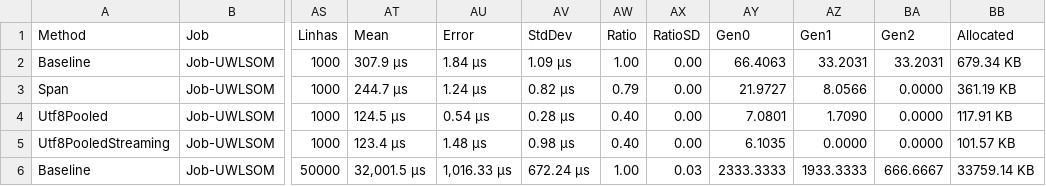
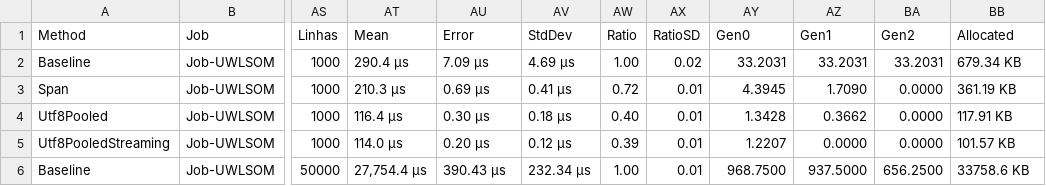
Before and after one commit to EduuGah/testes-estudos, a CSV file: prog-aplicada-net/evidencias/bench/results/HubPedidos.Benchmarks.ImportacaoBench-report.csv, drawn as a sheet; only a part is shown, gaps mark what is left out; the diff covers the shown part only; the diff names each change by its address in the sheet, - before the commit and + after, or states it on an @@ line.

```diff
--- a/prog-aplicada-net/evidencias/bench/results/HubPedidos.Benchmarks.ImportacaoBench-report.csv
+++ b/prog-aplicada-net/evidencias/bench/results/HubPedidos.Benchmarks.ImportacaoBench-report.csv
-AT2 (Mean): 307.9 μs
+AT2 (Mean): 290.4 μs
-AU2 (Error): 1.84 μs
+AU2 (Error): 7.09 μs
-AV2 (StdDev): 1.09 μs
+AV2 (StdDev): 4.69 μs
-AX2 (RatioSD): 0.00
+AX2 (RatioSD): 0.02
-AY2 (Gen0): 66.4063
+AY2 (Gen0): 33.2031
-AT3 (Mean): 244.7 μs
+AT3 (Mean): 210.3 μs
-AU3 (Error): 1.24 μs
+AU3 (Error): 0.69 μs
-AV3 (StdDev): 0.82 μs
+AV3 (StdDev): 0.41 μs
-AW3 (Ratio): 0.79
+AW3 (Ratio): 0.72
-AX3:AX5 (RatioSD): 0.00
+AX3:AX5 (RatioSD): 0.01
-AY3 (Gen0): 21.9727
+AY3 (Gen0): 4.3945
-AZ3 (Gen1): 8.0566
+AZ3 (Gen1): 1.7090
-AT4 (Mean): 124.5 μs
+AT4 (Mean): 116.4 μs
-AU4 (Error): 0.54 μs
+AU4 (Error): 0.30 μs
-AV4 (StdDev): 0.28 μs
+AV4 (StdDev): 0.18 μs
-AY4 (Gen0): 7.0801
+AY4 (Gen0): 1.3428
-AZ4 (Gen1): 1.7090
+AZ4 (Gen1): 0.3662
-AT5 (Mean): 123.4 μs
+AT5 (Mean): 114.0 μs
-AU5 (Error): 1.48 μs
+AU5 (Error): 0.20 μs
-AV5 (StdDev): 0.98 μs
+AV5 (StdDev): 0.12 μs
-AW5 (Ratio): 0.40
+AW5 (Ratio): 0.39
-AY5 (Gen0): 6.1035
+AY5 (Gen0): 1.2207
-AT6 (Mean): 32,001.5 μs
+AT6 (Mean): 27,754.4 μs
-AU6 (Error): 1,016.33 μs
+AU6 (Error): 390.43 μs
-AV6 (StdDev): 672.24 μs
+AV6 (StdDev): 232.34 μs
-AX6 (RatioSD): 0.03
+AX6 (RatioSD): 0.01
-AY6 (Gen0): 2333.3333
+AY6 (Gen0): 968.7500
-AZ6 (Gen1): 1933.3333
+AZ6 (Gen1): 937.5000
-BA6 (Gen2): 666.6667
+BA6 (Gen2): 656.2500
-BB6 (Allocated): 33759.14 KB
+BB6 (Allocated): 33758.6 KB
```
Also changed, not shown: 22 edited cells elsewhere in this file, prog-aplicada-net/evidencias/bench/results/HubPedidos.Benchmarks.ConsultaBench-report.csv, prog-aplicada-net/evidencias/bench/results/HubPedidos.Benchmarks.MapeamentoBench-report.csv, 43 other files.
